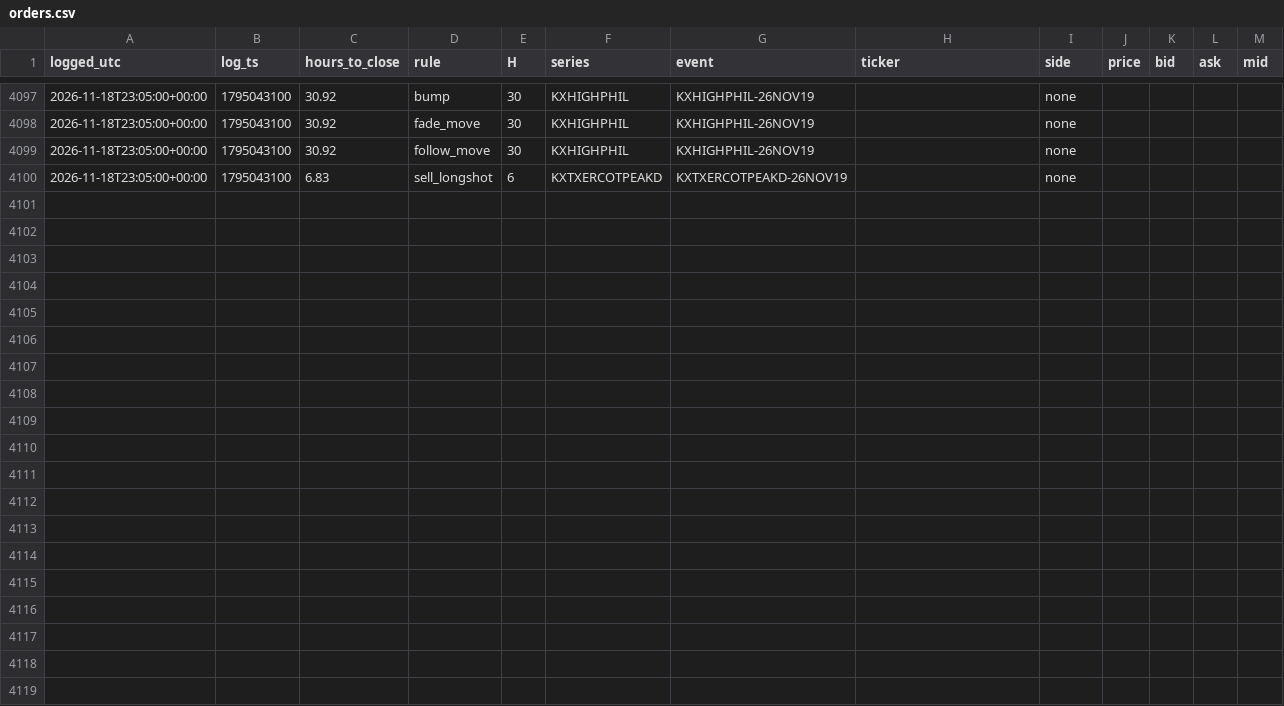
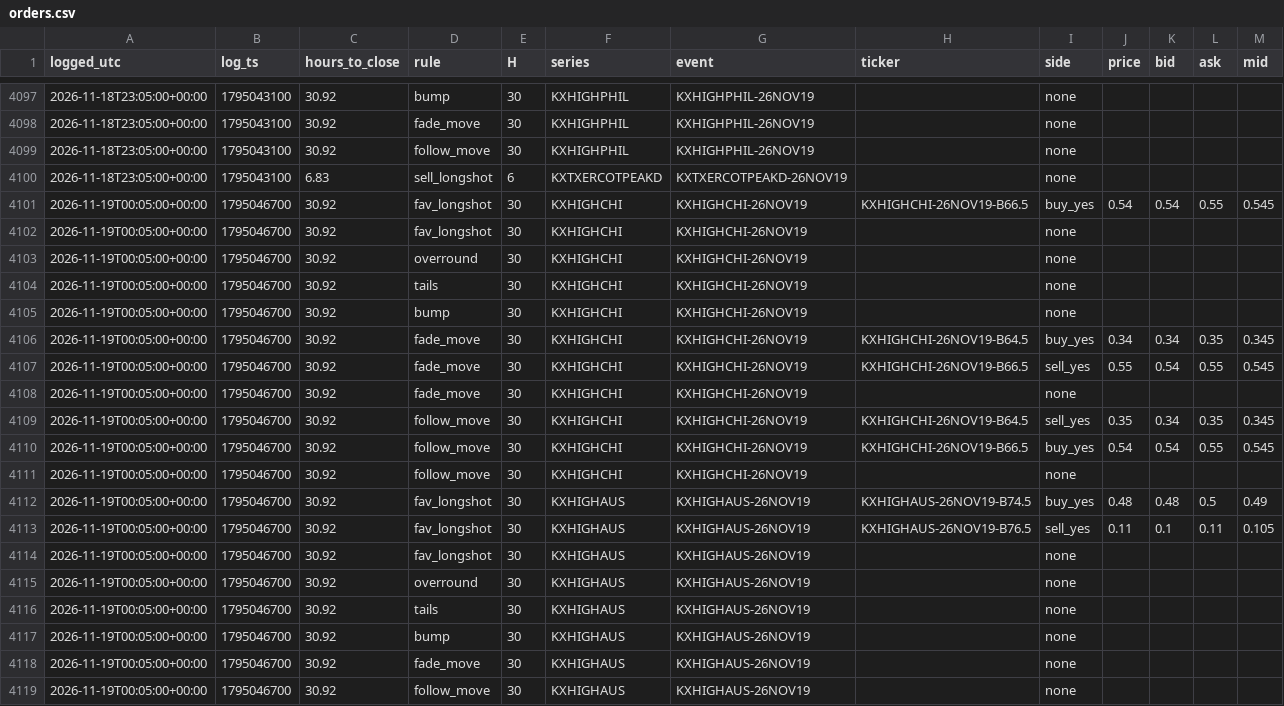
Before and after one commit to andyxing00888/personal-site, a CSV file: paper/data/orders.csv, drawn as a sheet; only a part is shown, gaps mark what is left out; the diff names each change by its address in the sheet, - before the commit and + after, or states it on an @@ line.

Commit message:
paper: 2026-11-19T00:05Z

```diff
--- a/paper/data/orders.csv
+++ b/paper/data/orders.csv
+row 4101: 2026-11-19T00:05:00+00:00 | 1795046700 | 30.92 | fav_longshot | 30 | KXHIGHCHI | KXHIGHCHI-26NOV19 | KXHIGHCHI-26NOV19-B66.5 | buy_yes | 0.54 | 0.54 | 0.55 | 0.545
+row 4102: 2026-11-19T00:05:00+00:00 | 1795046700 | 30.92 | fav_longshot | 30 | KXHIGHCHI | KXHIGHCHI-26NOV19 |  | none
+row 4103: 2026-11-19T00:05:00+00:00 | 1795046700 | 30.92 | overround | 30 | KXHIGHCHI | KXHIGHCHI-26NOV19 |  | none
+row 4104: 2026-11-19T00:05:00+00:00 | 1795046700 | 30.92 | tails | 30 | KXHIGHCHI | KXHIGHCHI-26NOV19 |  | none
+row 4105: 2026-11-19T00:05:00+00:00 | 1795046700 | 30.92 | bump | 30 | KXHIGHCHI | KXHIGHCHI-26NOV19 |  | none
+row 4106: 2026-11-19T00:05:00+00:00 | 1795046700 | 30.92 | fade_move | 30 | KXHIGHCHI | KXHIGHCHI-26NOV19 | KXHIGHCHI-26NOV19-B64.5 | buy_yes | 0.34 | 0.34 | 0.35 | 0.345
+row 4107: 2026-11-19T00:05:00+00:00 | 1795046700 | 30.92 | fade_move | 30 | KXHIGHCHI | KXHIGHCHI-26NOV19 | KXHIGHCHI-26NOV19-B66.5 | sell_yes | 0.55 | 0.54 | 0.55 | 0.545
+row 4108: 2026-11-19T00:05:00+00:00 | 1795046700 | 30.92 | fade_move | 30 | KXHIGHCHI | KXHIGHCHI-26NOV19 |  | none
+row 4109: 2026-11-19T00:05:00+00:00 | 1795046700 | 30.92 | follow_move | 30 | KXHIGHCHI | KXHIGHCHI-26NOV19 | KXHIGHCHI-26NOV19-B64.5 | sell_yes | 0.35 | 0.34 | 0.35 | 0.345
+row 4110: 2026-11-19T00:05:00+00:00 | 1795046700 | 30.92 | follow_move | 30 | KXHIGHCHI | KXHIGHCHI-26NOV19 | KXHIGHCHI-26NOV19-B66.5 | buy_yes | 0.54 | 0.54 | 0.55 | 0.545
+row 4111: 2026-11-19T00:05:00+00:00 | 1795046700 | 30.92 | follow_move | 30 | KXHIGHCHI | KXHIGHCHI-26NOV19 |  | none
+row 4112: 2026-11-19T00:05:00+00:00 | 1795046700 | 30.92 | fav_longshot | 30 | KXHIGHAUS | KXHIGHAUS-26NOV19 | KXHIGHAUS-26NOV19-B74.5 | buy_yes | 0.48 | 0.48 | 0.5 | 0.49
+row 4113: 2026-11-19T00:05:00+00:00 | 1795046700 | 30.92 | fav_longshot | 30 | KXHIGHAUS | KXHIGHAUS-26NOV19 | KXHIGHAUS-26NOV19-B76.5 | sell_yes | 0.11 | 0.1 | 0.11 | 0.105
+row 4114: 2026-11-19T00:05:00+00:00 | 1795046700 | 30.92 | fav_longshot | 30 | KXHIGHAUS | KXHIGHAUS-26NOV19 |  | none
+row 4115: 2026-11-19T00:05:00+00:00 | 1795046700 | 30.92 | overround | 30 | KXHIGHAUS | KXHIGHAUS-26NOV19 |  | none
+row 4116: 2026-11-19T00:05:00+00:00 | 1795046700 | 30.92 | tails | 30 | KXHIGHAUS | KXHIGHAUS-26NOV19 |  | none
+row 4117: 2026-11-19T00:05:00+00:00 | 1795046700 | 30.92 | bump | 30 | KXHIGHAUS | KXHIGHAUS-26NOV19 |  | none
+row 4118: 2026-11-19T00:05:00+00:00 | 1795046700 | 30.92 | fade_move | 30 | KXHIGHAUS | KXHIGHAUS-26NOV19 |  | none
+row 4119: 2026-11-19T00:05:00+00:00 | 1795046700 | 30.92 | follow_move | 30 | KXHIGHAUS | KXHIGHAUS-26NOV19 |  | none
```
Also changed, not shown: 1 other file.
